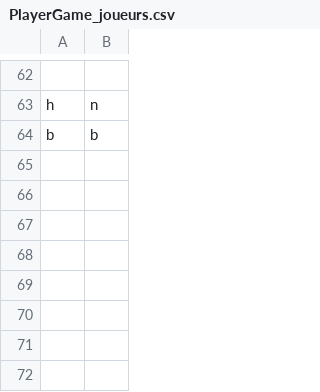
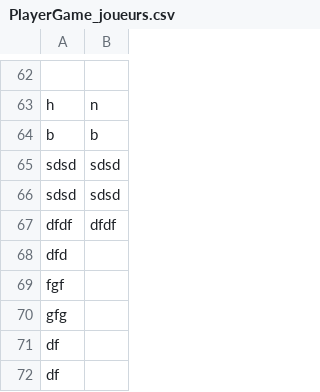
Before and after one commit to TAMINE-Cyril-2326104b/SAES2.01-JINGA_GRIMAUD_GUILLERM_TAMINE, a CSV file: PlayerGame_joueurs.csv, drawn as a sheet; only a part is shown, gaps mark what is left out.

```diff
--- a/PlayerGame_joueurs.csv
+++ b/PlayerGame_joueurs.csv
@@ -64 +64,9 @@ h,n,
 b,b,
+sdsd,sdsd,
+sdsd,sdsd,
+dfdf,dfdf,
+dfd,,
+fgf,,
+gfg,,
+df,,
+df,,
```
Also changed, not shown: BotGame_joueur.csv, 18 other files.
